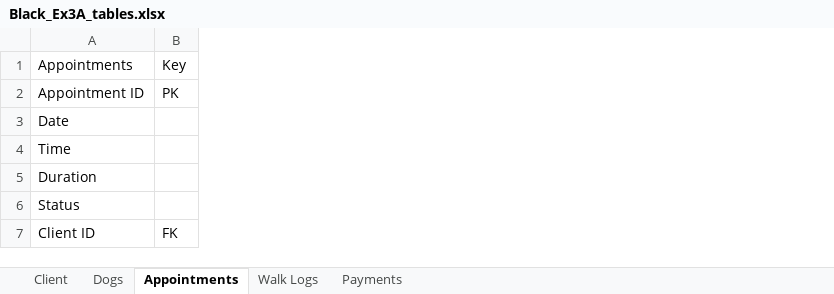
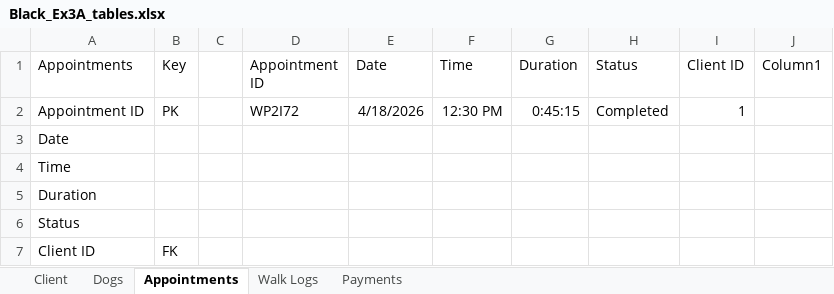
Before and after one commit to sguerrero777/W2_Workshop, an Excel workbook: Black_Ex3A_tables.xlsx, sheet Appointments, drawn as a sheet; values as stored, in another font and other column widths than the file's, no borders; conditional formats and table styles not drawn; the diff names each change by its address in the sheet, - before the commit and + after, or states it on an @@ line.

```diff
--- a/Black_Ex3A_tables.xlsx (sheet Appointments)
+++ b/Black_Ex3A_tables.xlsx (sheet Appointments)
+column C, empty
+column D (Appointment ID), row 2: WP2I72
+column E (Date), row 2: 4/18/2026
+column F (Time), row 2: 12:30 PM
+column G (Duration), row 2: 0:45:15
+column H (Status), row 2: Completed
+column I (Client ID), row 2: 1
+column J (Column1), empty
```
Also changed, not shown: sheet Client, sheet Dogs, sheet Walk Logs, sheet Payments.
